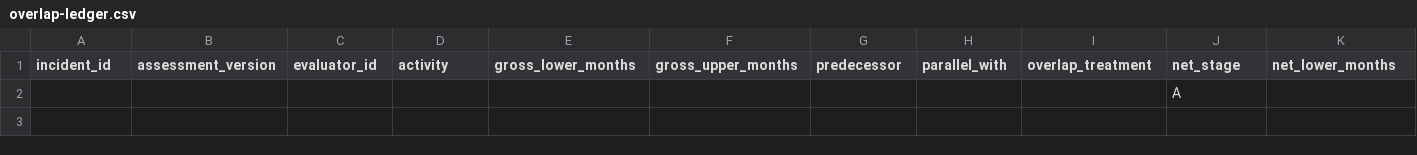
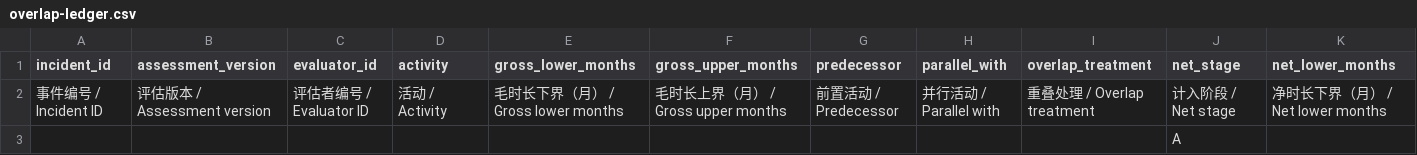
Before and after one commit to Huaiyuan-Sun/tunnel-water-inrush-resilience-field-guide, a CSV file: templates/overlap-ledger.csv, drawn as a sheet; only a part is shown; rows hold the shown columns only; the diff names each change by its address in the sheet, - before the commit and + after, or states it on an @@ line.

```diff
--- a/templates/overlap-ledger.csv
+++ b/templates/overlap-ledger.csv
+row 2: 事件编号 / Incident ID | 评估版本 / Assessment version | 评估者编号 / Evaluator ID | 活动 / Activity | 毛时长下界（月） / Gross lower months | 毛时长上界（月） / Gross upper months | 前置活动 / Predecessor | 并行活动 / Parallel with | 重叠处理 / Overlap treatment | 计入阶段 / Net stage | 净时长下界（月） / Net lower months
```
Also changed, not shown: examples/example-evidence.csv, templates/action-plan.csv, 26 other files.
